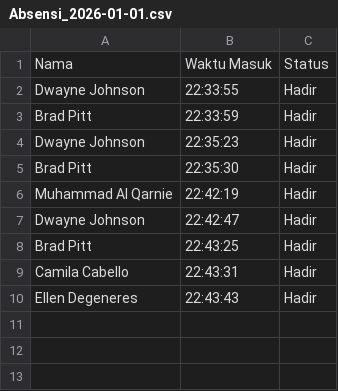
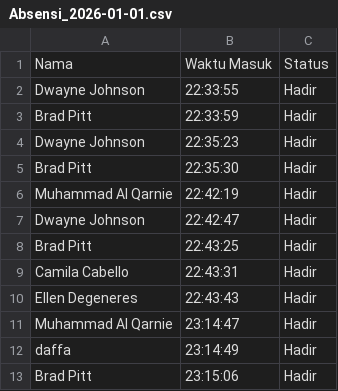
Before and after one commit to Garnie104/Kelompok-5_Aplikasi-Deteksi-Identitas-Wajah-Face-Recognition-Sederhana-Menggunakan-Metode-KNN-absen-, a CSV file: Absensi_2026-01-01.csv, drawn as a sheet; the diff names each change by its address in the sheet, - before the commit and + after, or states it on an @@ line.

Commit message:
Update save dataset otomatis

```diff
--- a/Absensi_2026-01-01.csv
+++ b/Absensi_2026-01-01.csv
+row 11: Muhammad Al Qarnie | 23:14:47 | Hadir
+row 12: daffa | 23:14:49 | Hadir
+row 13: Brad Pitt | 23:15:06 | Hadir
```
Also changed, not shown: 1 other file.
